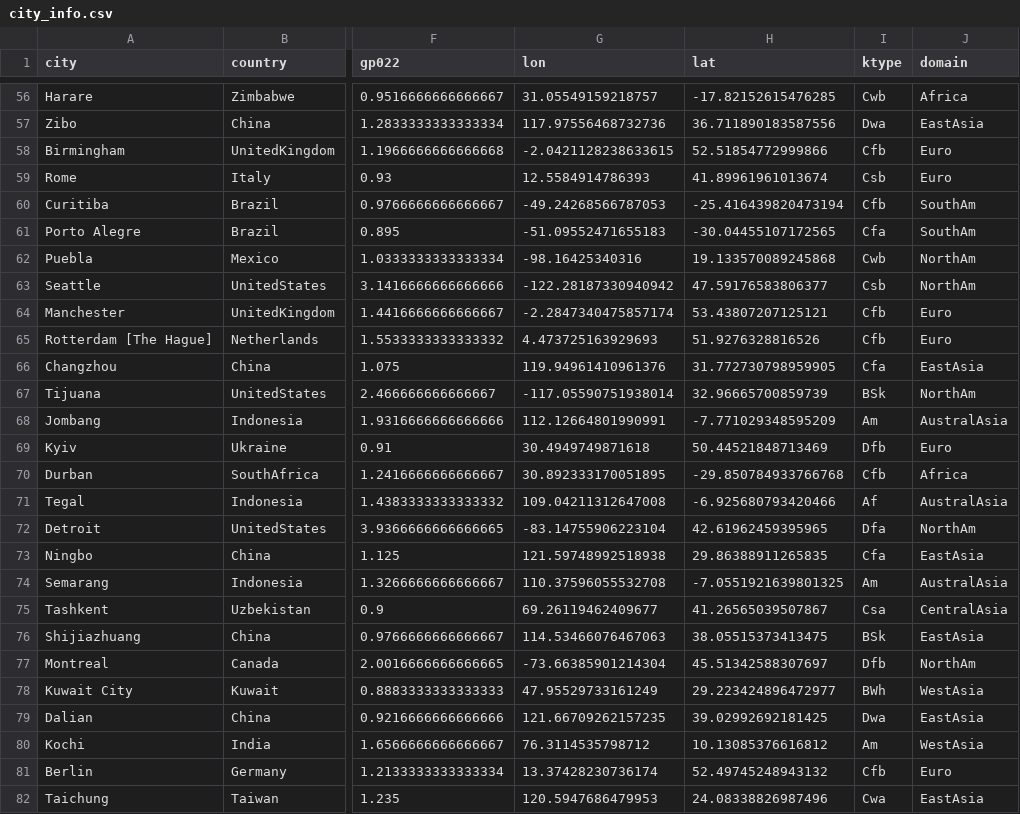
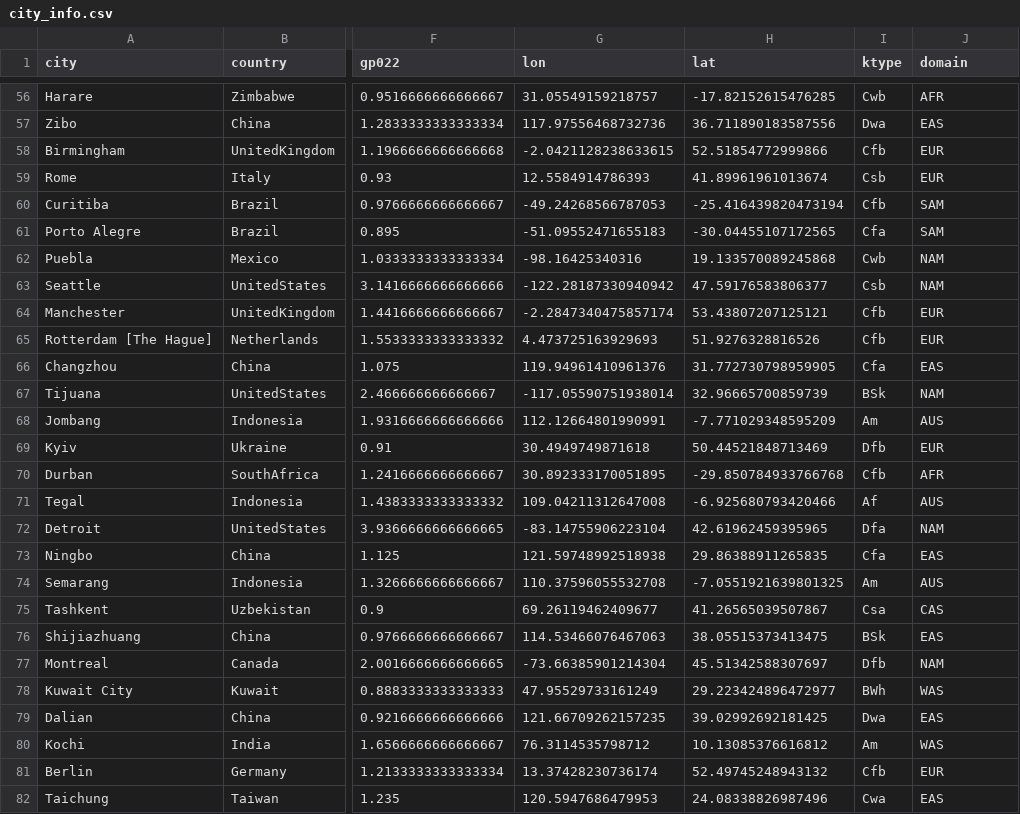
Before and after one commit to FPS-URB-RCC/CORDEX-CORE-WG, a CSV file: city_info.csv, drawn as a sheet; only a part is shown, gaps mark what is left out; the diff covers the shown part only; the diff names each change by its address in the sheet, - before the commit and + after, or states it on an @@ line.

Commit message:
Fix paths and domain acronyms
Closes #1
Closes #2

```diff
--- a/city_info.csv
+++ b/city_info.csv
-J56 (domain): Africa
+J56 (domain): AFR
-J57 (domain): EastAsia
+J57 (domain): EAS
-J58:J59 (domain): Euro
+J58:J59 (domain): EUR
-J60:J61 (domain): SouthAm
+J60:J61 (domain): SAM
-J62:J63 (domain): NorthAm
+J62:J63 (domain): NAM
-J64:J65 (domain): Euro
+J64:J65 (domain): EUR
-J66 (domain): EastAsia
+J66 (domain): EAS
-J67 (domain): NorthAm
+J67 (domain): NAM
-J68 (domain): AustralAsia
+J68 (domain): AUS
-J69 (domain): Euro
+J69 (domain): EUR
-J70 (domain): Africa
+J70 (domain): AFR
-J71 (domain): AustralAsia
+J71 (domain): AUS
-J72 (domain): NorthAm
+J72 (domain): NAM
-J73 (domain): EastAsia
+J73 (domain): EAS
-J74 (domain): AustralAsia
+J74 (domain): AUS
-J75 (domain): CentralAsia
+J75 (domain): CAS
-J76 (domain): EastAsia
+J76 (domain): EAS
-J77 (domain): NorthAm
+J77 (domain): NAM
-J78 (domain): WestAsia
+J78 (domain): WAS
-J79 (domain): EastAsia
+J79 (domain): EAS
-J80 (domain): WestAsia
+J80 (domain): WAS
-J81 (domain): Euro
+J81 (domain): EUR
-J82 (domain): EastAsia
+J82 (domain): EAS
```
Also changed, not shown: 161 edited cells elsewhere in this file, 3 other files.
